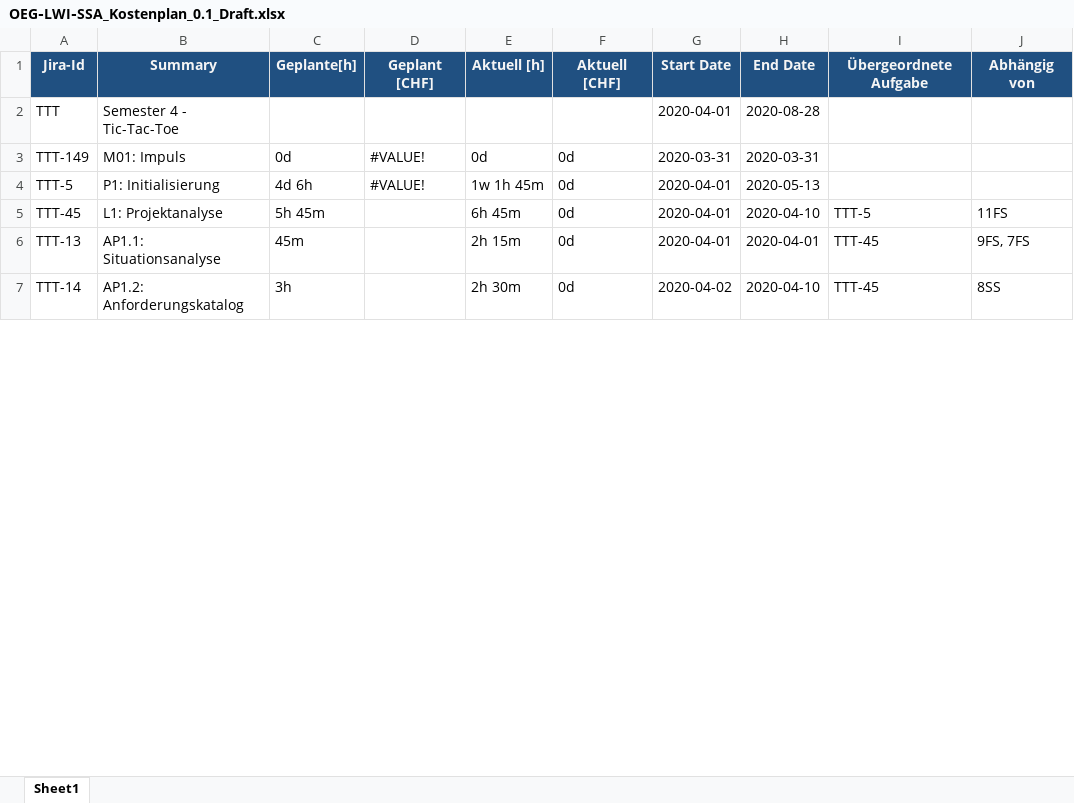
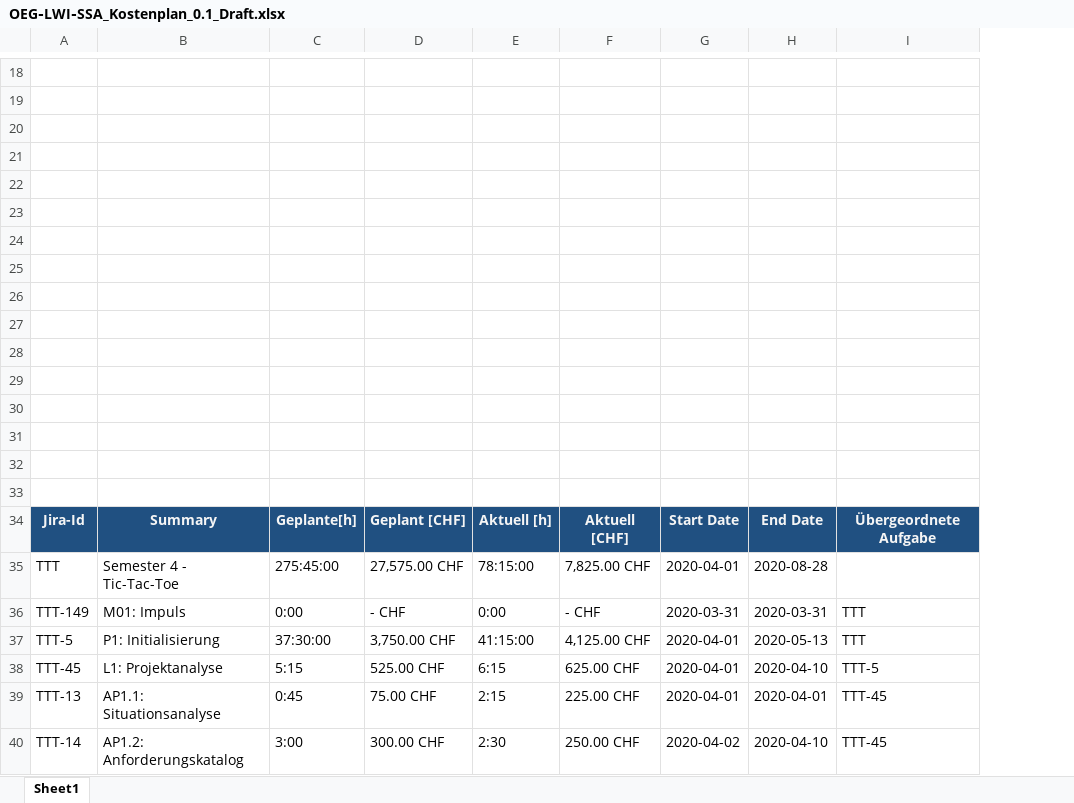
Before and after one commit to Visual-Board-GmbH/docs-tic-tac-toe, an Excel workbook: 01_Projektdokumente/05_Anhänge/Dokumente/01_Pflichtenheft/02_Dokumente/02_Kostenplan/OEG‐LWI‐SSA_Kostenplan_0.1_Draft.xlsx, sheet Sheet1, drawn as a sheet; only a part is shown, gaps mark what is left out; values as stored, in another font and other column widths than the file's, no borders; removed rows and columns are numbered as before the commit, all else as after; the diff covers the shown part only; the diff names each change by its address in the sheet, - before the commit and + after, or states it on an @@ line.

```diff
--- a/01_Projektdokumente/05_Anhänge/Dokumente/01_Pflichtenheft/02_Dokumente/02_Kostenplan/OEG‐LWI‐SSA_Kostenplan_0.1_Draft.xlsx (sheet Sheet1)
+++ b/01_Projektdokumente/05_Anhänge/Dokumente/01_Pflichtenheft/02_Dokumente/02_Kostenplan/OEG‐LWI‐SSA_Kostenplan_0.1_Draft.xlsx (sheet Sheet1)
-column C, rows 1-7: Geplante[h] |  | 0d | 4d 6h | 5h 45m | 45m | 3h
-column D, rows 1-4: Geplant [CHF] |  | #VALUE! | #VALUE!
-column E, rows 1-7: Aktuell [h] |  | 0d | 1w 1h 45m | 6h 45m | 2h 15m | 2h 30m
-column F, rows 1-7: Aktuell [CHF] |  | 0d | 0d | 0d | 0d | 0d
+column C, rows 34-40: Geplante[h] | 275:45:00 | 0:00 | 37:30:00 | 5:15 | 0:45 | 3:00
+column D, rows 34-40: Geplant [CHF] | 27,575.00 CHF | - CHF | 3,750.00 CHF | 525.00 CHF | 75.00 CHF | 300.00 CHF
+column E, rows 34-40: Aktuell [h] | 78:15:00 | 0:00 | 41:15:00 | 6:15 | 2:15 | 2:30
+column F, rows 34-40: Aktuell [CHF] | 7,825.00 CHF | - CHF | 4,125.00 CHF | 625.00 CHF | 225.00 CHF | 250.00 CHF
-column J, rows 1-7: Abhängig von |  |  |  | 11FS | 9FS, 7FS | 8SS
+row 18: (empty)
+row 19: (empty)
+row 20: (empty)
+row 21: (empty)
+row 22: (empty)
+row 23: (empty)
+row 24: (empty)
+row 25: (empty)
+row 26: (empty)
+row 27: (empty)
+row 28: (empty)
+row 29: (empty)
+row 30: (empty)
+row 31: (empty)
+row 32: (empty)
+row 33: (empty)
-I36:I37: (empty)
+I36:I37: TTT
```
Also changed, not shown: 18 added rows, 29 removed rows and 3 edited cells elsewhere in this sheet, hidden cells, 6 other files.
